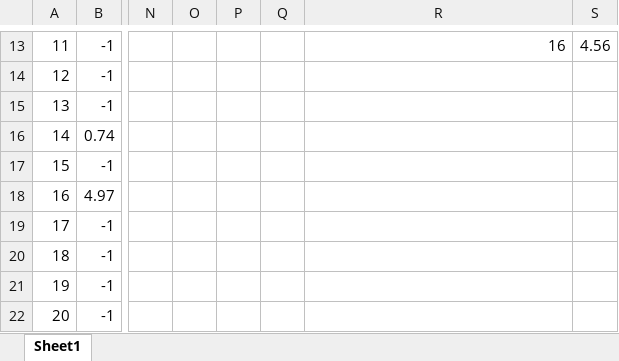
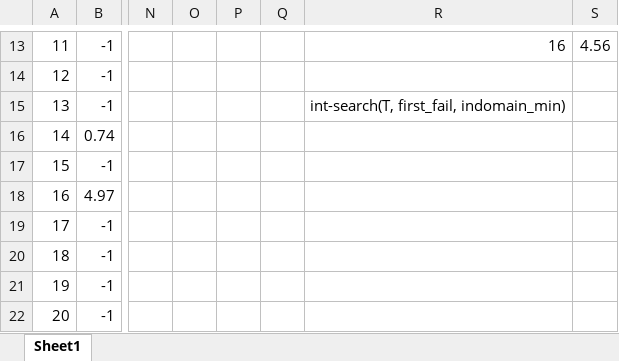
Before and after one commit to Frans-db/aidm-assignment, an Excel workbook: Statistics.xlsx, sheet Sheet1, drawn as a sheet; only a part is shown, gaps mark what is left out; values as stored, in another font and other column widths than the file's, no borders; the diff names each change by its address in the sheet, - before the commit and + after, or states it on an @@ line.

```diff
--- a/Statistics.xlsx (sheet Sheet1)
+++ b/Statistics.xlsx (sheet Sheet1)
-R15: (empty)
+R15: int-search(T, first_fail, indomain_min)
```
Also changed, not shown: 1 other file.
